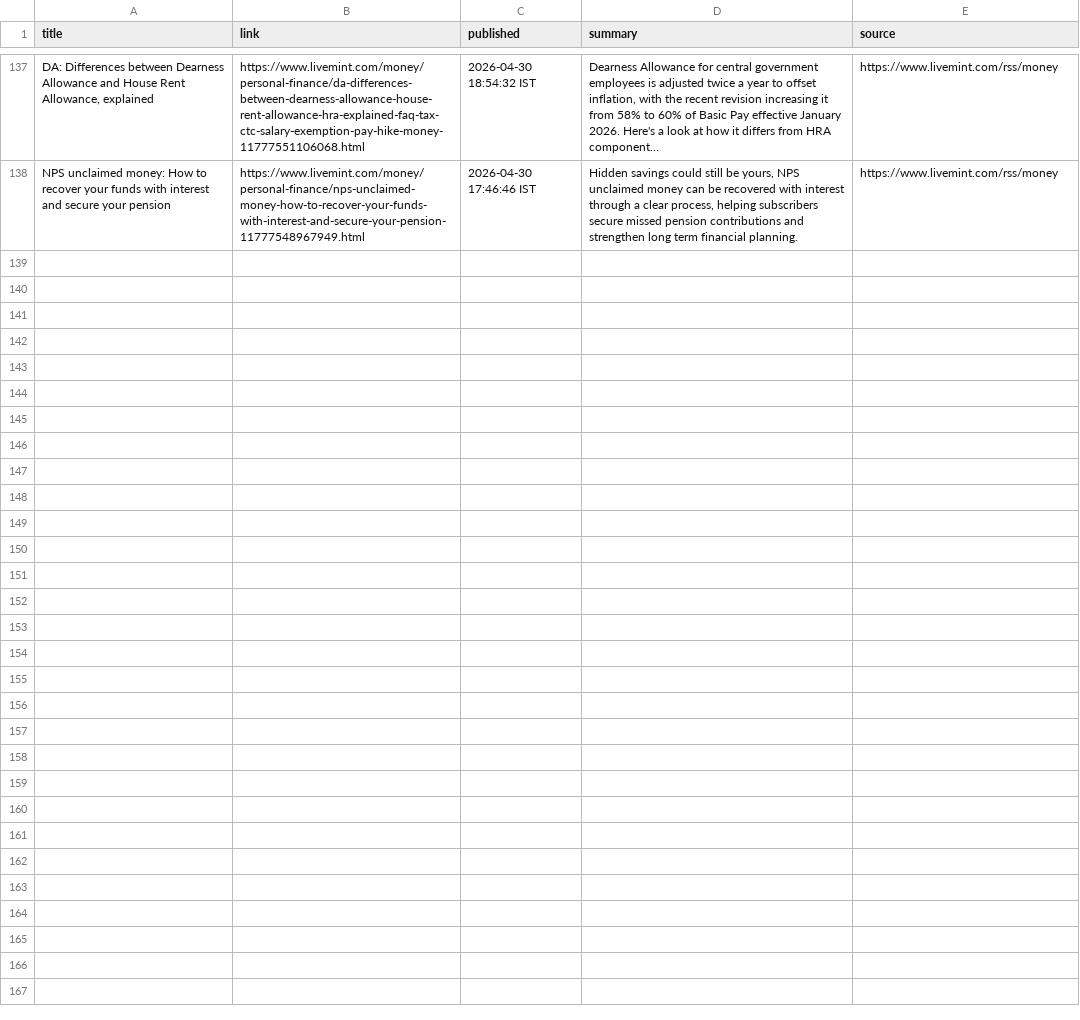
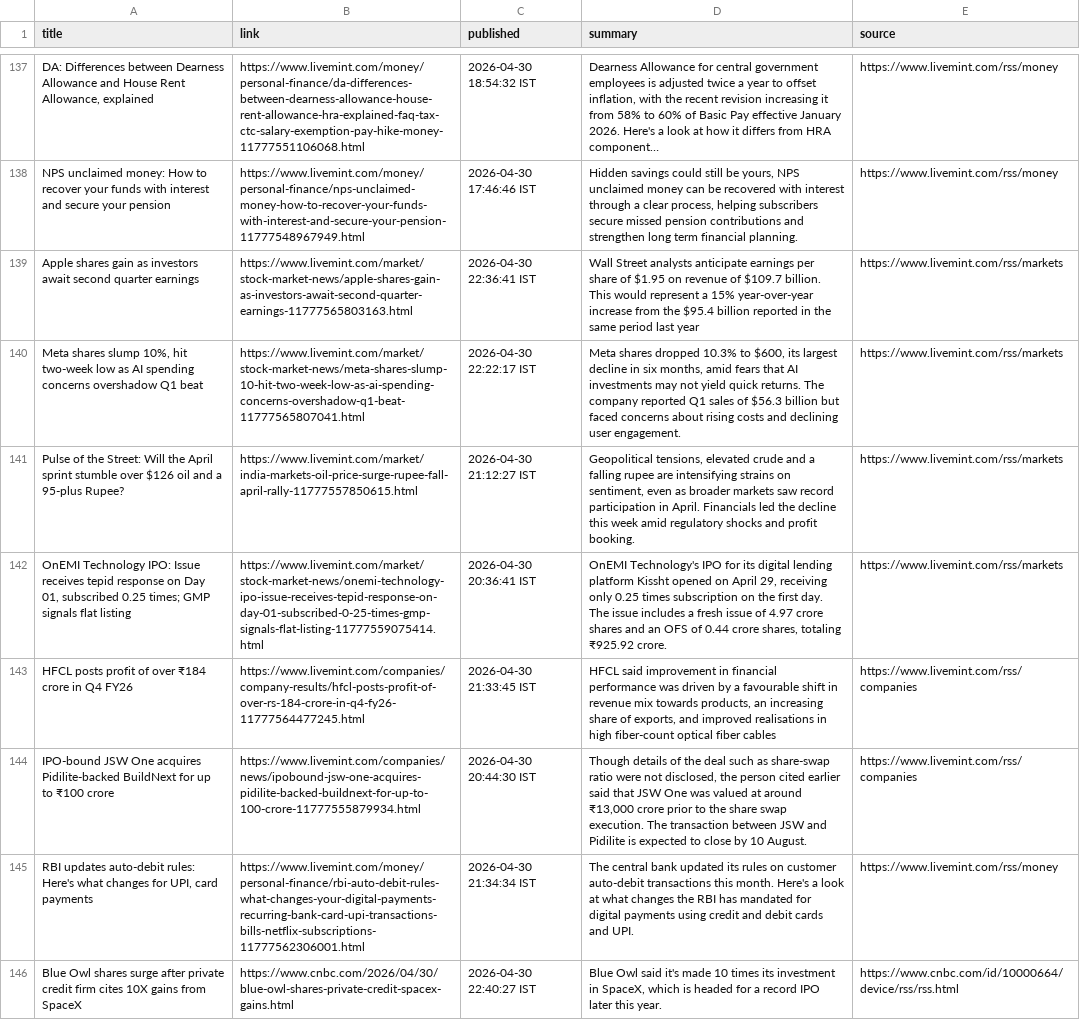
Before and after one commit to aarshrana007/Stock_Analysis, a CSV file: news_data/india_financial_news_2026-04-30.csv, drawn as a sheet; only a part is shown, gaps mark what is left out; the diff names each change by its address in the sheet, - before the commit and + after, or states it on an @@ line.

```diff
--- a/news_data/india_financial_news_2026-04-30.csv
+++ b/news_data/india_financial_news_2026-04-30.csv
+row 139: Apple shares gain as investors await second quarter earnings | https://www.livemint.com/market/stock-market-news/apple-shares-gain-as-investors-await-second-quarter-earnings-11777565803163.html | 2026-04-30 22:36:41 IST | Wall Street analysts anticipate earnings per share of $1.95 on revenue of $109.7 billion. This would represent a 15% year-over-year increase from the $95.4 billion reported in the same period last year | https://www.livemint.com/rss/markets
+row 140: Meta shares slump 10%, hit two-week low as AI spending concerns overshadow Q1 beat | https://www.livemint.com/market/stock-market-news/meta-shares-slump-10-hit-two-week-low-as-ai-spending-concerns-overshadow-q1-beat-11777565807041.html | 2026-04-30 22:22:17 IST | Meta shares dropped 10.3% to $600, its largest decline in six months, amid fears that AI investments may not yield quick returns. The company reported Q1 sales of $56.3 billion but faced concerns about rising costs and declining user engagement. | https://www.livemint.com/rss/markets
+row 141: Pulse of the Street: Will the April sprint stumble over $126 oil and a 95-plus Rupee? | https://www.livemint.com/market/india-markets-oil-price-surge-rupee-fall-april-rally-11777557850615.html | 2026-04-30 21:12:27 IST | Geopolitical tensions, elevated crude and a falling rupee are intensifying strains on sentiment, even as broader markets saw record participation in April. Financials led the decline this week amid regulatory shocks and profit booking. | https://www.livemint.com/rss/markets
+row 142: OnEMI Technology IPO: Issue receives tepid response on Day 01, subscribed 0.25 times; GMP signals flat listing | https://www.livemint.com/market/stock-market-news/onemi-technology-ipo-issue-receives-tepid-response-on-day-01-subscribed-0-25-times-gmp-signals-flat-listing-11777559075414.html | 2026-04-30 20:36:41 IST | OnEMI Technology's IPO for its digital lending platform Kissht opened on April 29, receiving only 0.25 times subscription on the first day. The issue includes a fresh issue of 4.97 crore shares and an OFS of 0.44 crore shares, totaling ₹925.92 crore. | https://www.livemint.com/rss/markets
+row 143: HFCL posts profit of over ₹184 crore in Q4 FY26 | https://www.livemint.com/companies/company-results/hfcl-posts-profit-of-over-rs-184-crore-in-q4-fy26-11777564477245.html | 2026-04-30 21:33:45 IST | HFCL said improvement in financial performance was driven by a favourable shift in revenue mix towards products, an increasing share of exports, and improved realisations in high fiber-count optical fiber cables | https://www.livemint.com/rss/companies
+row 144: IPO-bound JSW One acquires Pidilite-backed BuildNext for up to ₹100 crore | https://www.livemint.com/companies/news/ipobound-jsw-one-acquires-pidilite-backed-buildnext-for-up-to-100-crore-11777555879934.html | 2026-04-30 20:44:30 IST | Though details of the deal such as share-swap ratio were not disclosed, the person cited earlier said that JSW One was valued at around ₹13,000 crore prior to the share swap execution. The transaction between JSW and Pidilite is expected to close by 10 August. | https://www.livemint.com/rss/companies
+row 145: RBI updates auto-debit rules: Here's what changes for UPI, card payments | https://www.livemint.com/money/personal-finance/rbi-auto-debit-rules-what-changes-your-digital-payments-recurring-bank-card-upi-transactions-bills-netflix-subscriptions-11777562306001.html | 2026-04-30 21:34:34 IST | The central bank updated its rules on customer auto-debit transactions this month. Here's a look at what changes the RBI has mandated for digital payments using credit and debit cards and UPI. | https://www.livemint.com/rss/money
+row 146: Blue Owl shares surge after private credit firm cites 10X gains from SpaceX | https://www.cnbc.com/2026/04/30/blue-owl-shares-private-credit-spacex-gains.html | 2026-04-30 22:40:27 IST | Blue Owl said it's made 10 times its investment in SpaceX, which is headed for a record IPO later this year. | https://www.cnbc.com/id/10000664/device/rss/rss.html
```
Also changed, not shown: 1 other file.
